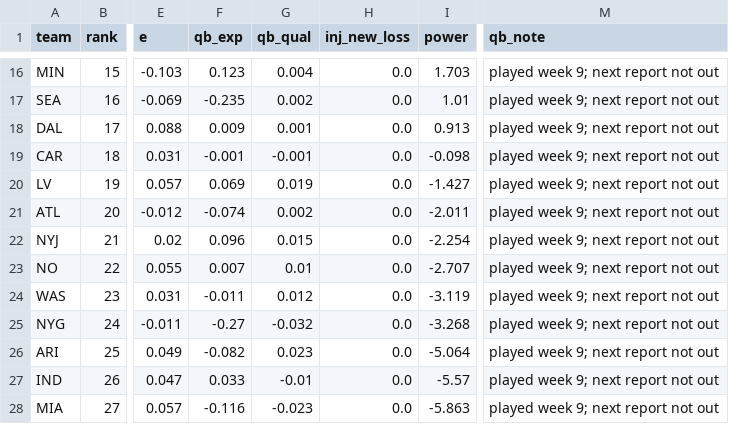
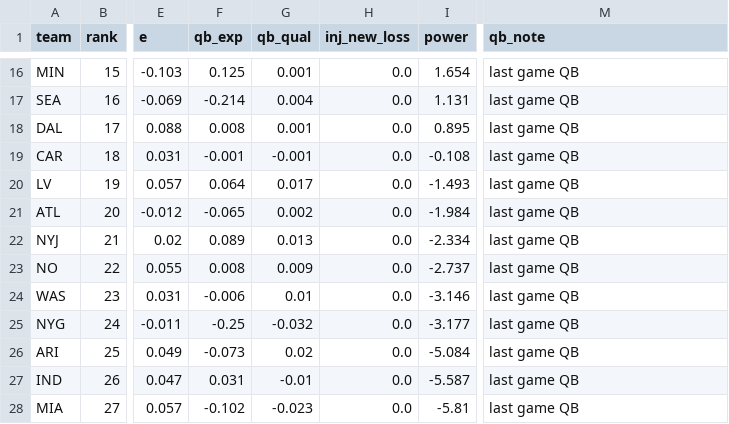
Before and after one commit to sethbergstein/cfb-power-rankings, a CSV file: nfl/site_data/power_2026_wk9.csv, drawn as a sheet; only a part is shown, gaps mark what is left out; the diff covers the shown part only; the diff names each change by its address in the sheet, - before the commit and + after, or states it on an @@ line.

```diff
--- a/nfl/site_data/power_2026_wk9.csv
+++ b/nfl/site_data/power_2026_wk9.csv
-F16 (qb_exp): 0.123
+F16 (qb_exp): 0.125
-G16 (qb_qual): 0.004
+G16 (qb_qual): 0.001
-I16 (power): 1.703
+I16 (power): 1.654
-M16:M28 (qb_note): played week 9; next report not out
+M16:M28 (qb_note): last game QB
-F17 (qb_exp): -0.235
+F17 (qb_exp): -0.214
-G17 (qb_qual): 0.002
+G17 (qb_qual): 0.004
-I17 (power): 1.01
+I17 (power): 1.131
-F18 (qb_exp): 0.009
+F18 (qb_exp): 0.008
-I18 (power): 0.913
+I18 (power): 0.895
-I19 (power): -0.098
+I19 (power): -0.108
-F20 (qb_exp): 0.069
+F20 (qb_exp): 0.064
-G20 (qb_qual): 0.019
+G20 (qb_qual): 0.017
-I20 (power): -1.427
+I20 (power): -1.493
-F21 (qb_exp): -0.074
+F21 (qb_exp): -0.065
-I21 (power): -2.011
+I21 (power): -1.984
-F22 (qb_exp): 0.096
+F22 (qb_exp): 0.089
-G22 (qb_qual): 0.015
+G22 (qb_qual): 0.013
-I22 (power): -2.254
+I22 (power): -2.334
-F23 (qb_exp): 0.007
+F23 (qb_exp): 0.008
-G23 (qb_qual): 0.01
+G23 (qb_qual): 0.009
-I23 (power): -2.707
+I23 (power): -2.737
-F24 (qb_exp): -0.011
+F24 (qb_exp): -0.006
-G24 (qb_qual): 0.012
+G24 (qb_qual): 0.01
-I24 (power): -3.119
+I24 (power): -3.146
-F25 (qb_exp): -0.27
+F25 (qb_exp): -0.25
-I25 (power): -3.268
+I25 (power): -3.177
-F26 (qb_exp): -0.082
+F26 (qb_exp): -0.073
-G26 (qb_qual): 0.023
+G26 (qb_qual): 0.02
-I26 (power): -5.064
+I26 (power): -5.084
-F27 (qb_exp): 0.033
+F27 (qb_exp): 0.031
-I27 (power): -5.57
+I27 (power): -5.587
-F28 (qb_exp): -0.116
+F28 (qb_exp): -0.102
-I28 (power): -5.863
+I28 (power): -5.81
```
Also changed, not shown: 61 edited cells elsewhere in this file, 39 other files.
